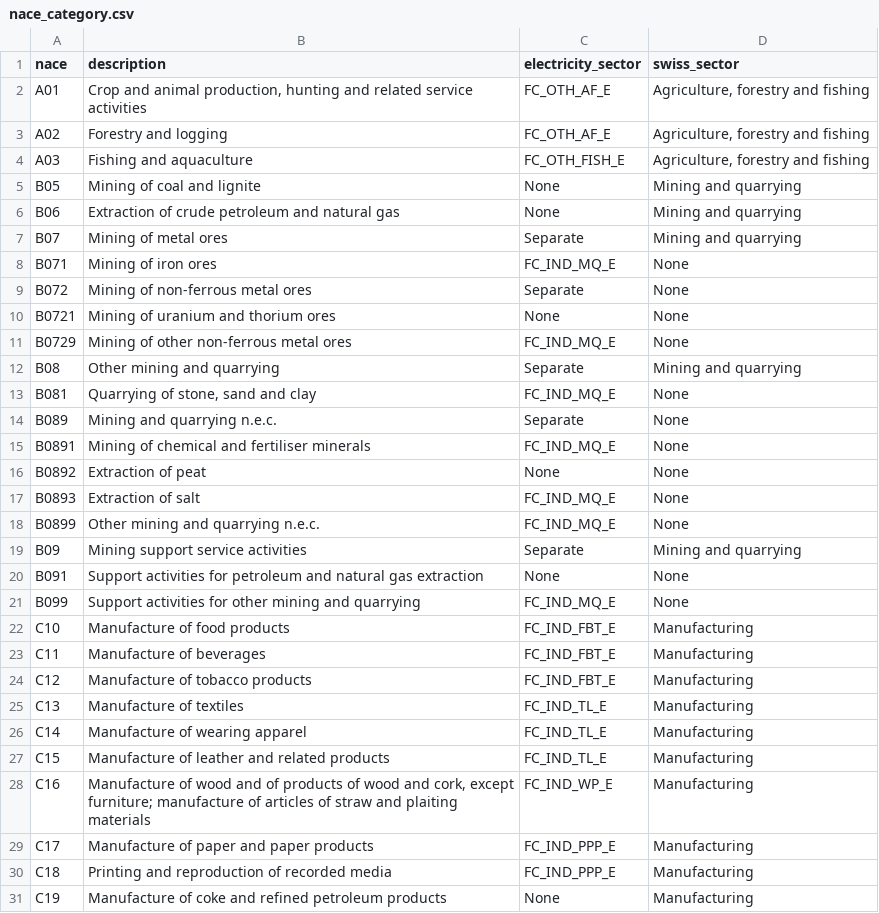
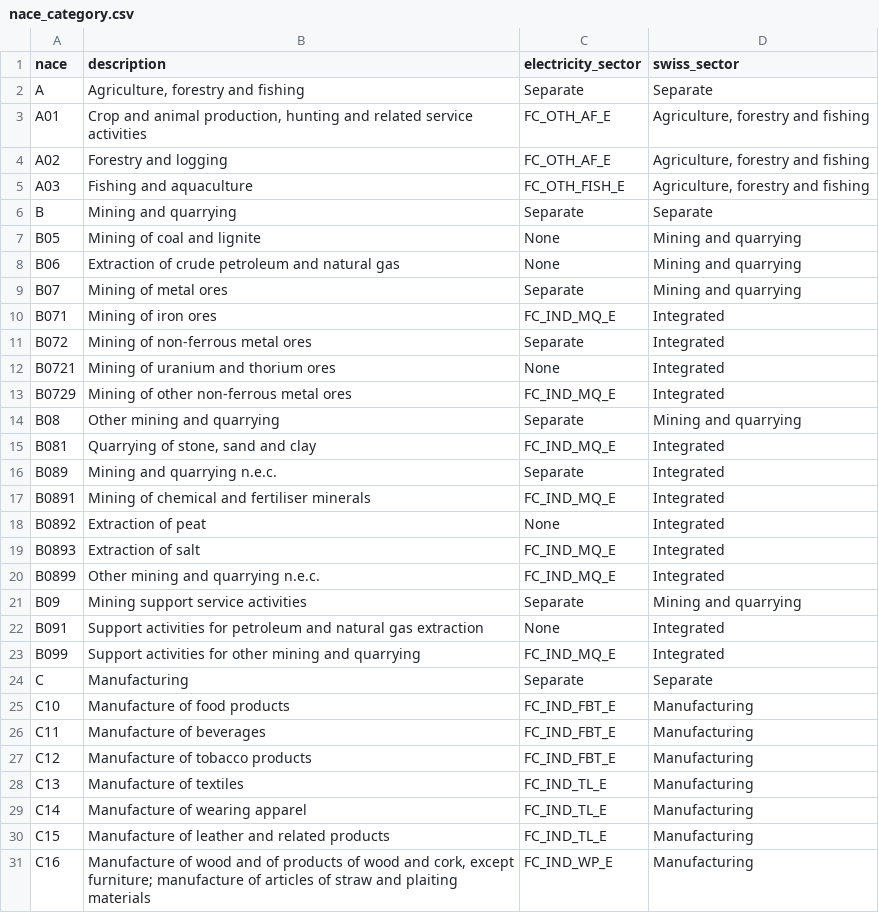
Before and after one commit to Addison-WLD/GO-forecast, a CSV file: nace_category.csv, drawn as a sheet; only a part is shown; the shorter side is filled out with more unchanged rows; the diff covers the shown part only.

```diff
--- a/nace_category.csv
+++ b/nace_category.csv
@@ -1,2 +1,3 @@
 nace,description,electricity_sector,swiss_sector
+A,"Agriculture, forestry and fishing",Separate,Separate
 A01,"Crop and animal production, hunting and related service activities",FC_OTH_AF_E,"Agriculture, forestry and fishing"
@@ -4,2 +5,3 @@ A02,Forestry and logging,FC_OTH_AF_E,"Agriculture, forestry and fishing"
 A03,Fishing and aquaculture,FC_OTH_FISH_E,"Agriculture, forestry and fishing"
+B,Mining and quarrying,Separate,Separate
 B05,Mining of coal and lignite,None,Mining and quarrying
@@ -7,16 +9,17 @@ B06,Extraction of crude petroleum and natural gas,None,Mining and quarrying
 B07,Mining of metal ores,Separate,Mining and quarrying
-B071,Mining of iron ores,FC_IND_MQ_E,None
-B072,Mining of non-ferrous metal ores,Separate,None
-B0721,Mining of uranium and thorium ores,None,None
-B0729,Mining of other non-ferrous metal ores,FC_IND_MQ_E,None
+B071,Mining of iron ores,FC_IND_MQ_E,Integrated
+B072,Mining of non-ferrous metal ores,Separate,Integrated
+B0721,Mining of uranium and thorium ores,None,Integrated
+B0729,Mining of other non-ferrous metal ores,FC_IND_MQ_E,Integrated
 B08,Other mining and quarrying,Separate,Mining and quarrying
-B081,"Quarrying of stone, sand and clay",FC_IND_MQ_E,None
-B089,Mining and quarrying n.e.c.,Separate,None
-B0891,Mining of chemical and fertiliser minerals,FC_IND_MQ_E,None
-B0892,Extraction of peat,None,None
-B0893,Extraction of salt,FC_IND_MQ_E,None
-B0899,Other mining and quarrying n.e.c.,FC_IND_MQ_E,None
+B081,"Quarrying of stone, sand and clay",FC_IND_MQ_E,Integrated
+B089,Mining and quarrying n.e.c.,Separate,Integrated
+B0891,Mining of chemical and fertiliser minerals,FC_IND_MQ_E,Integrated
+B0892,Extraction of peat,None,Integrated
+B0893,Extraction of salt,FC_IND_MQ_E,Integrated
+B0899,Other mining and quarrying n.e.c.,FC_IND_MQ_E,Integrated
 B09,Mining support service activities,Separate,Mining and quarrying
-B091,Support activities for petroleum and natural gas extraction,None,None
-B099,Support activities for other mining and quarrying,FC_IND_MQ_E,None
+B091,Support activities for petroleum and natural gas extraction,None,Integrated
+B099,Support activities for other mining and quarrying,FC_IND_MQ_E,Integrated
+C,Manufacturing,Separate,Separate
 C10,Manufacture of food products,FC_IND_FBT_E,Manufacturing
```
Also changed, not shown: 18 added rows and 9 edited cells elsewhere in this file.
